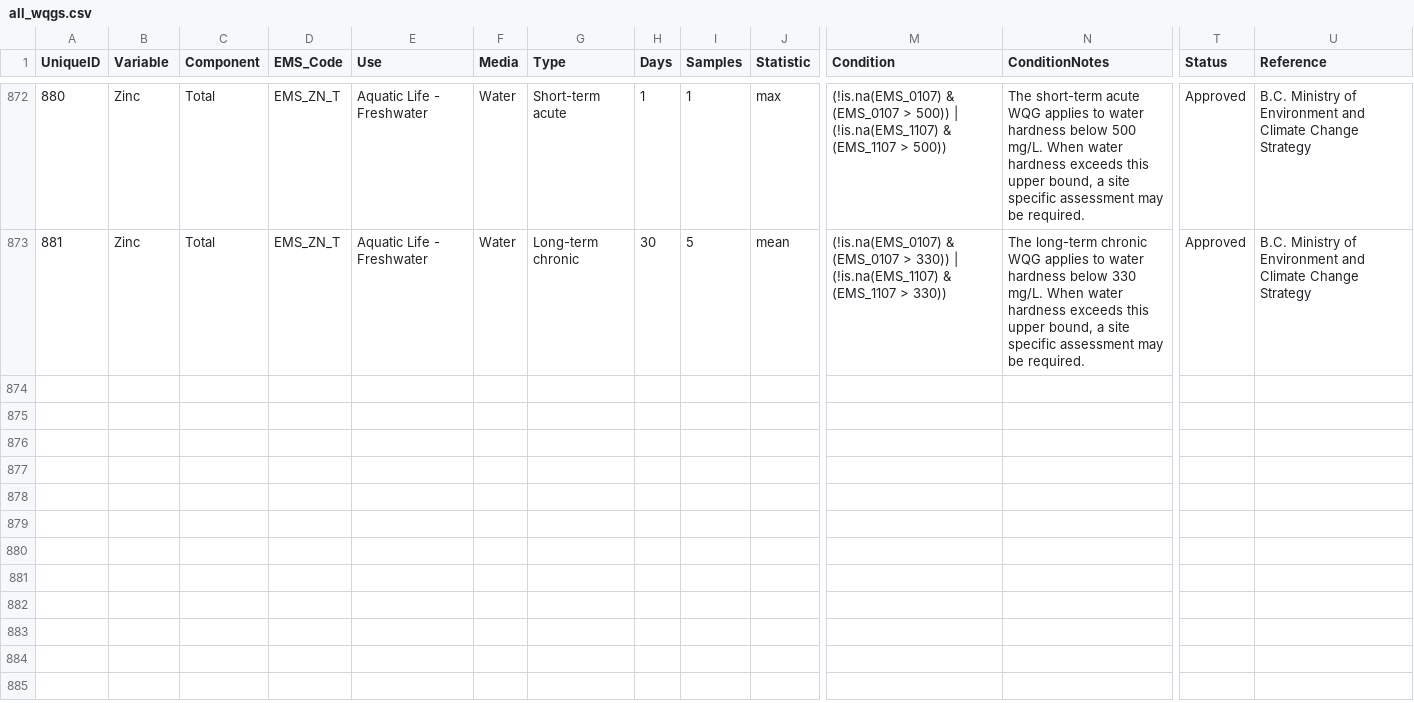
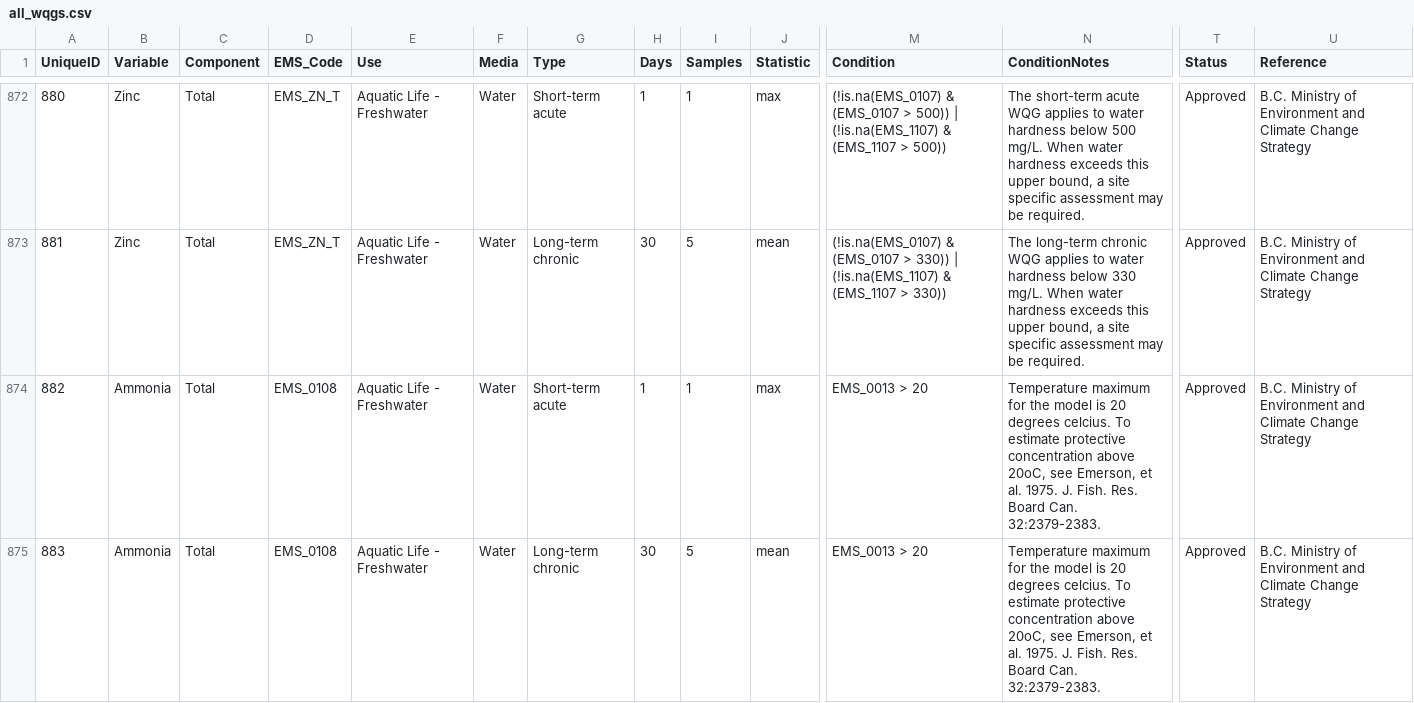
Before and after one commit to bcgov/wqg_data, a CSV file: all_wqgs.csv, drawn as a sheet; only a part is shown, gaps mark what is left out; rows hold the shown columns only; the diff names each change by its address in the sheet, - before the commit and + after, or states it on an @@ line.

Commit message:
Added additional rows for ammonia so the notes show up when temperatures are above 20oC

```diff
--- a/all_wqgs.csv
+++ b/all_wqgs.csv
+row 874: 882 | Ammonia | Total | EMS_0108 | Aquatic Life - Freshwater | Water | Short-term acute | 1 | 1 | max | EMS_0013 > 20 | Temperature maximum for the model is 20 degrees celcius. To estimate protective concentration above 20oC, see Emerson, et al. 1975. J. Fish. Res. Board Can. 32:2379-2383. | Approved | B.C. Ministry of Environment and Climate Change Strategy
+row 875: 883 | Ammonia | Total | EMS_0108 | Aquatic Life - Freshwater | Water | Long-term chronic | 30 | 5 | mean | EMS_0013 > 20 | Temperature maximum for the model is 20 degrees celcius. To estimate protective concentration above 20oC, see Emerson, et al. 1975. J. Fish. Res. Board Can. 32:2379-2383. | Approved | B.C. Ministry of Environment and Climate Change Strategy
```
